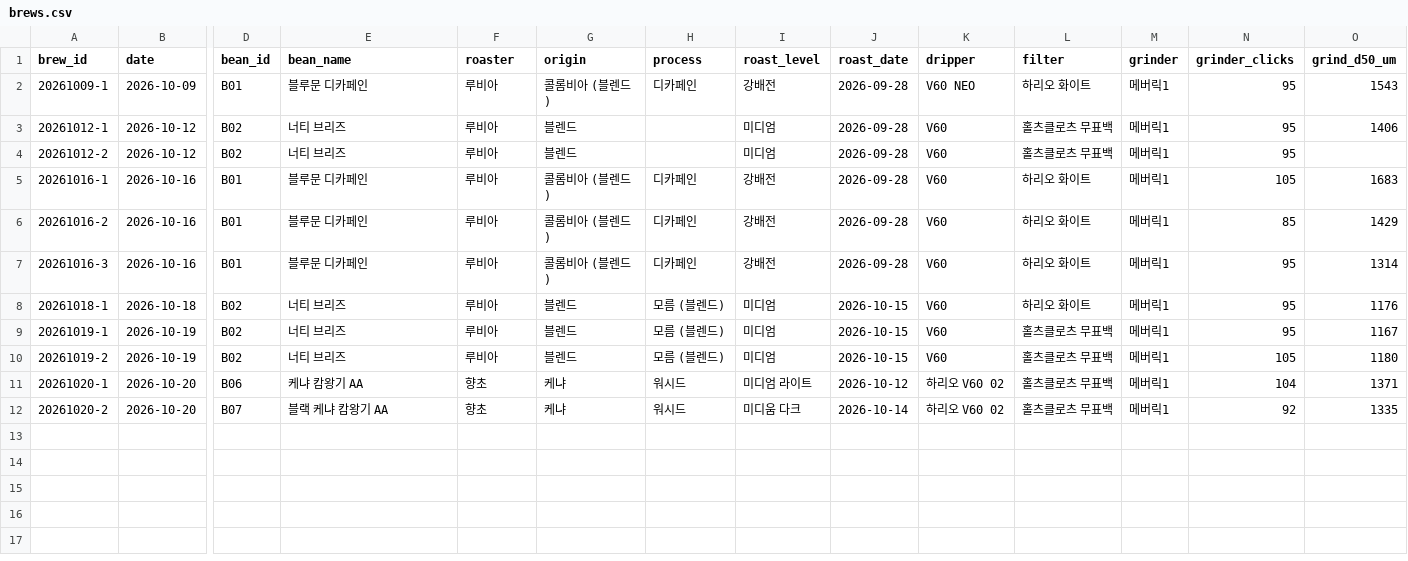
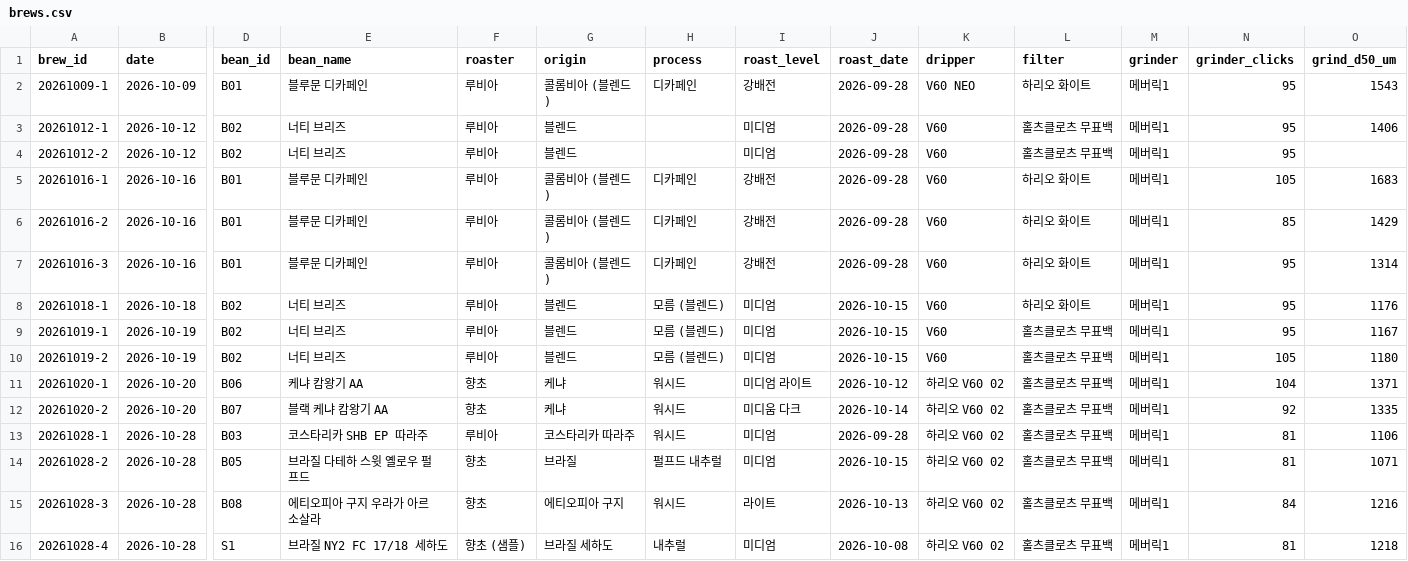
Before and after one commit to lucky-lake/business-agent-lab, a CSV file: drip-coffee/data/brews.csv, drawn as a sheet; only a part is shown, gaps mark what is left out; rows hold the shown columns only; the diff names each change by its address in the sheet, - before the commit and + after, or states it on an @@ line.

```diff
--- a/drip-coffee/data/brews.csv
+++ b/drip-coffee/data/brews.csv
+row 13: 20261028-1 | 2026-10-28 | B03 | 코스타리카 SHB EP 따라주 | 루비아 | 코스타리카 따라주 | 워시드 | 미디엄 | 2026-09-28 | 하리오 V60 02 | 홀츠클로츠 무표백 | 메버릭1 | 81 | 1106
+row 14: 20261028-2 | 2026-10-28 | B05 | 브라질 다테하 스윗 옐로우 펄프드 | 향초 | 브라질 | 펄프드 내추럴 | 미디엄 | 2026-10-15 | 하리오 V60 02 | 홀츠클로츠 무표백 | 메버릭1 | 81 | 1071
+row 15: 20261028-3 | 2026-10-28 | B08 | 에티오피아 구지 우라가 아르소살라 | 향초 | 에티오피아 구지 | 워시드 | 라이트 | 2026-10-13 | 하리오 V60 02 | 홀츠클로츠 무표백 | 메버릭1 | 84 | 1216
+row 16: 20261028-4 | 2026-10-28 | S1 | 브라질 NY2 FC 17/18 세하도 | 향초 (샘플) | 브라질 세하도 | 내추럴 | 미디엄 | 2026-10-08 | 하리오 V60 02 | 홀츠클로츠 무표백 | 메버릭1 | 81 | 1218
```
Also changed, not shown: drip-coffee/data/beans.csv, 1 other file.
